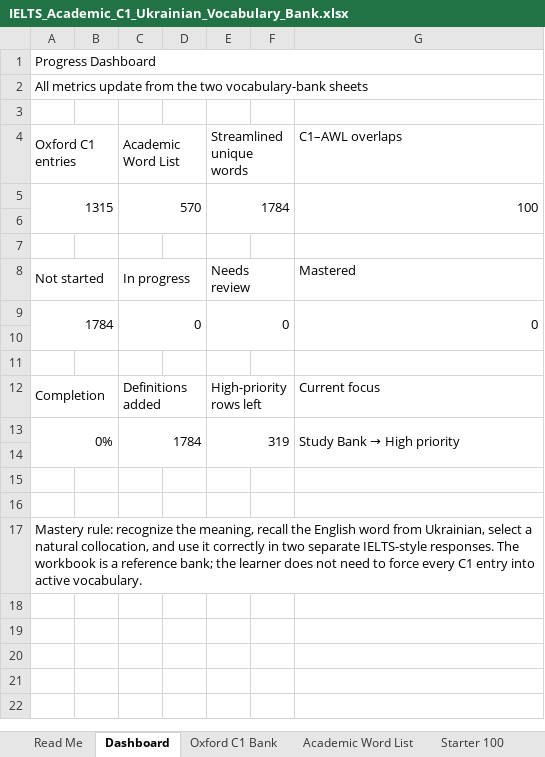
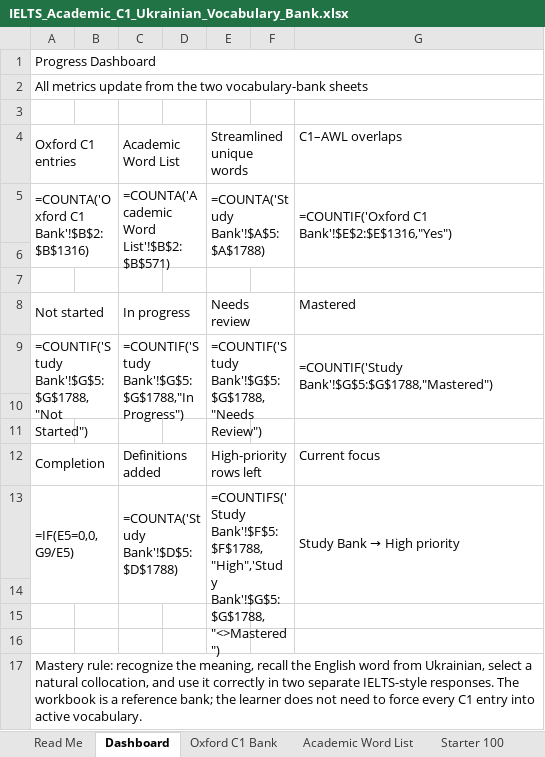
Before and after one commit to daltonank/ielts-study-guide, an Excel workbook: source/IELTS_Academic_C1_Ukrainian_Vocabulary_Bank.xlsx, sheet Dashboard, drawn as a sheet; values as stored, in another font and other column widths than the file's, no cell formats; formulas without a stored value are shown as written; removed rows and columns are numbered as before the commit, all else as after; the diff names each change by its address in the sheet, - before the commit and + after, or states it on an @@ line.

```diff
--- a/source/IELTS_Academic_C1_Ukrainian_Vocabulary_Bank.xlsx (sheet Dashboard)
+++ b/source/IELTS_Academic_C1_Ukrainian_Vocabulary_Bank.xlsx (sheet Dashboard)
-row 5: 1315 |  | 570 |  | 1784 |  | 100
+row 5: =COUNTA('Oxford C1 Bank'!$B$2:$B$1316) |  | =COUNTA('Academic Word List'!$B$2:$B$571) |  | =COUNTA('Study Bank'!$A$5:$A$1788) |  | =COUNTIF('Oxford C1 Bank'!$E$2:$E$1316,"Yes")
-row 9: 1784 |  | 0 |  | 0 |  | 0
+row 9: =COUNTIF('Study Bank'!$G$5:$G$1788,"Not Started") |  | =COUNTIF('Study Bank'!$G$5:$G$1788,"In Progress") |  | =COUNTIF('Study Bank'!$G$5:$G$1788,"Needs Review") |  | =COUNTIF('Study Bank'!$G$5:$G$1788,"Mastered")
-row 13: 0% |  | 1784 |  | 319 |  | Study Bank → High priority
+row 13: =IF(E5=0,0,G9/E5) |  | =COUNTA('Study Bank'!$D$5:$D$1788) |  | =COUNTIFS('Study Bank'!$F$5:$F$1788,"High",'Study Bank'!$G$5:$G$1788,"<>Mastered") |  | Study Bank → High priority
```
Also changed, not shown: sheet Oxford C1 Bank, sheet Academic Word List, sheet Read Me, sheet Starter 100, sheet Study Bank, cell formats, 12 other files.
